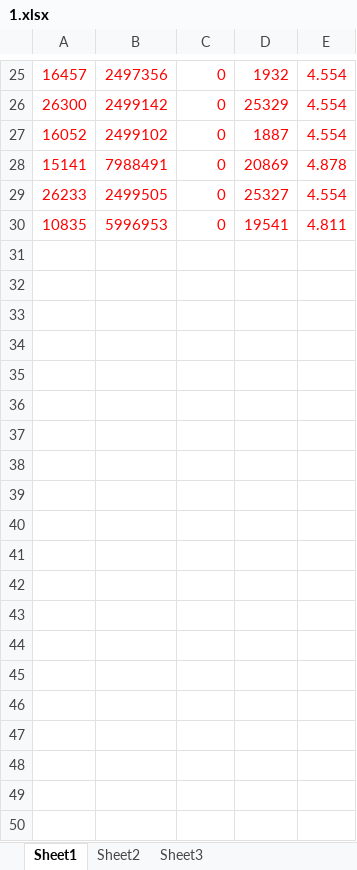
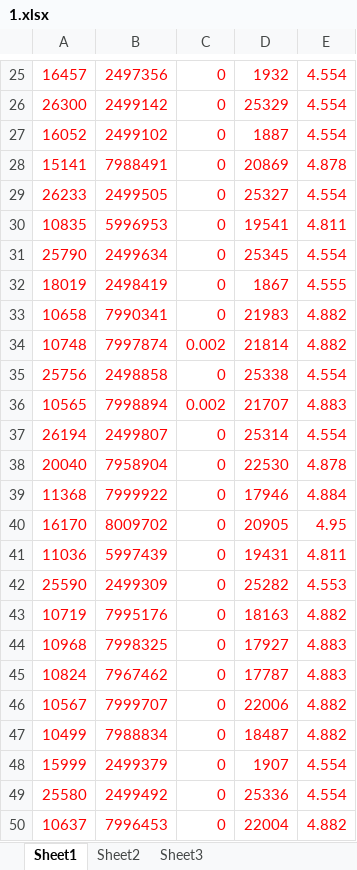
Before and after one commit to xiayifan12/graduation, an Excel workbook: bp_for_qoe/static/1.xlsx, sheet Sheet1, drawn as a sheet; only a part is shown, gaps mark what is left out; values as stored, in another font and other column widths than the file's, no borders; the diff covers the shown part only; the diff names each change by its address in the sheet, - before the commit and + after, or states it on an @@ line.

```diff
--- a/bp_for_qoe/static/1.xlsx (sheet Sheet1)
+++ b/bp_for_qoe/static/1.xlsx (sheet Sheet1)
+row 31: 25790 | 2499634 | 0 | 25345 | 4.554
+row 32: 18019 | 2498419 | 0 | 1867 | 4.555
+row 33: 10658 | 7990341 | 0 | 21983 | 4.882
+row 34: 10748 | 7997874 | 0.002 | 21814 | 4.882
+row 35: 25756 | 2498858 | 0 | 25338 | 4.554
+row 36: 10565 | 7998894 | 0.002 | 21707 | 4.883
+row 37: 26194 | 2499807 | 0 | 25314 | 4.554
+row 38: 20040 | 7958904 | 0 | 22530 | 4.878
+row 39: 11368 | 7999922 | 0 | 17946 | 4.884
+row 40: 16170 | 8009702 | 0 | 20905 | 4.95
+row 41: 11036 | 5997439 | 0 | 19431 | 4.811
+row 42: 25590 | 2499309 | 0 | 25282 | 4.553
+row 43: 10719 | 7995176 | 0 | 18163 | 4.882
+row 44: 10968 | 7998325 | 0 | 17927 | 4.883
+row 45: 10824 | 7967462 | 0 | 17787 | 4.883
+row 46: 10567 | 7999707 | 0 | 22006 | 4.882
+row 47: 10499 | 7988834 | 0 | 18487 | 4.882
+row 48: 15999 | 2499379 | 0 | 1907 | 4.554
+row 49: 25580 | 2499492 | 0 | 25336 | 4.554
+row 50: 10637 | 7996453 | 0 | 22004 | 4.882
```
Also changed, not shown: 170 added rows elsewhere in this sheet, 11 other files.
